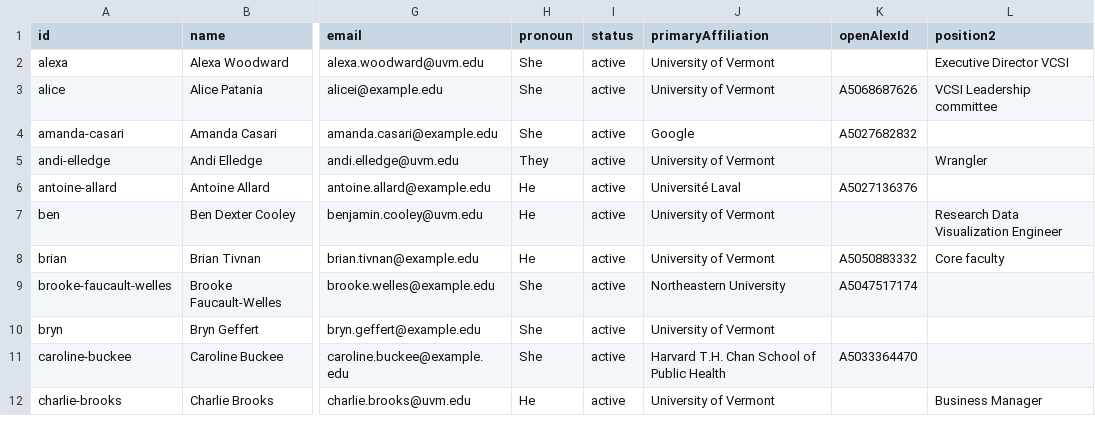
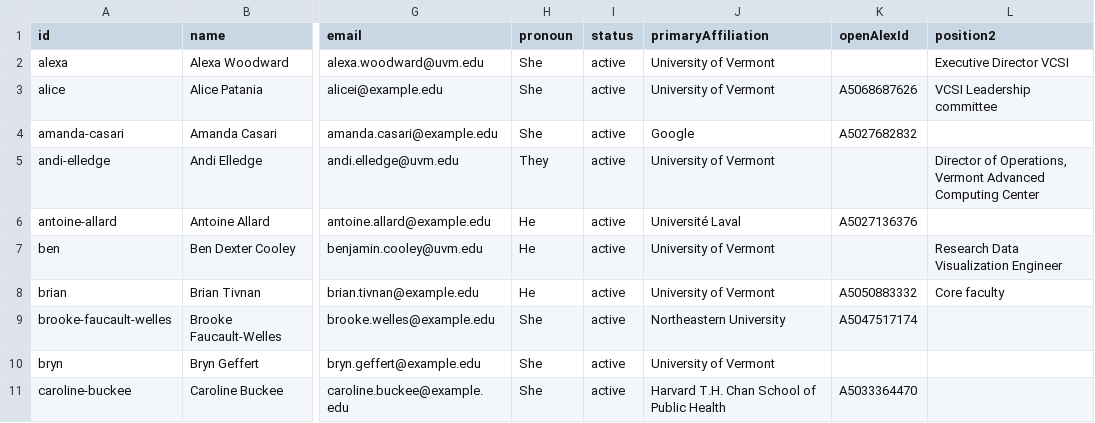
Before and after one commit to Vermont-Complex-Systems/vcsi-website, a CSV file: src/data/members.csv, drawn as a sheet; only a part is shown, gaps mark what is left out; the shorter side is filled out with more unchanged rows; the diff names each change by its address in the sheet, - before the commit and + after, or states it on an @@ line.

```diff
--- a/src/data/members.csv
+++ b/src/data/members.csv
-L5 (position2): Wrangler
+L5 (position2): Director of Operations, Vermont Advanced Computing Center
```
Also changed, not shown: src/data/groups.csv, src/data/publications/mass-mutual.csv, 7 other files.
